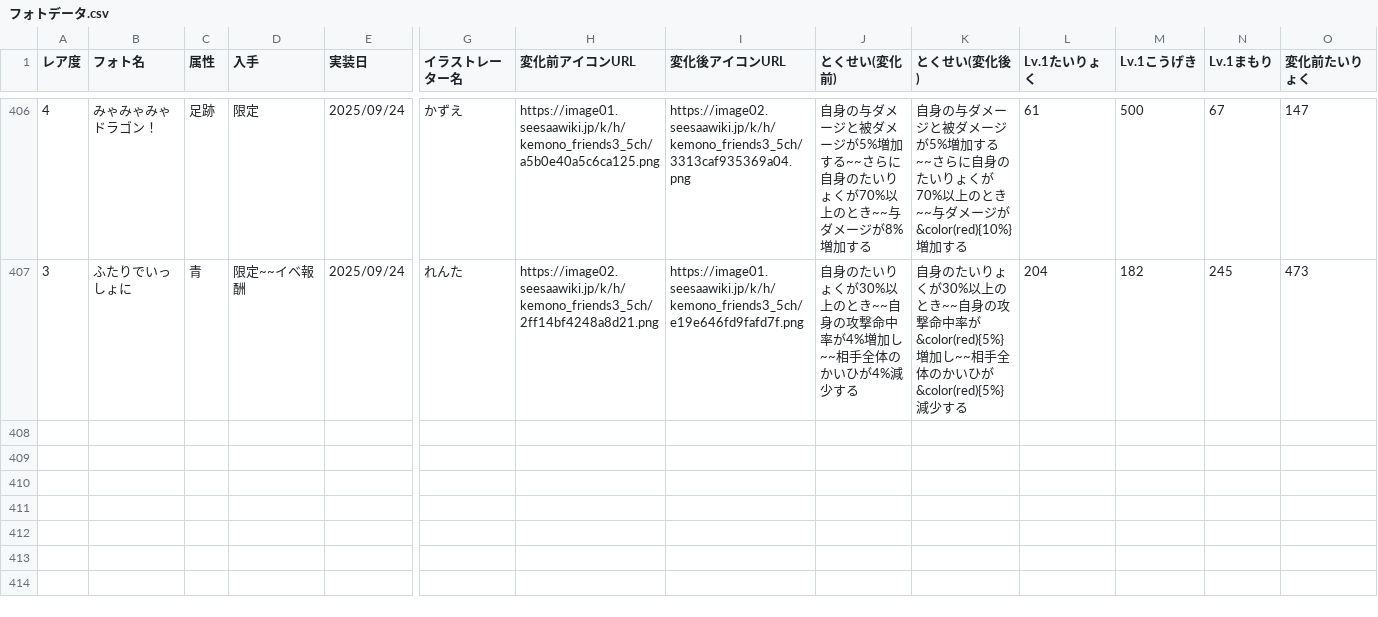
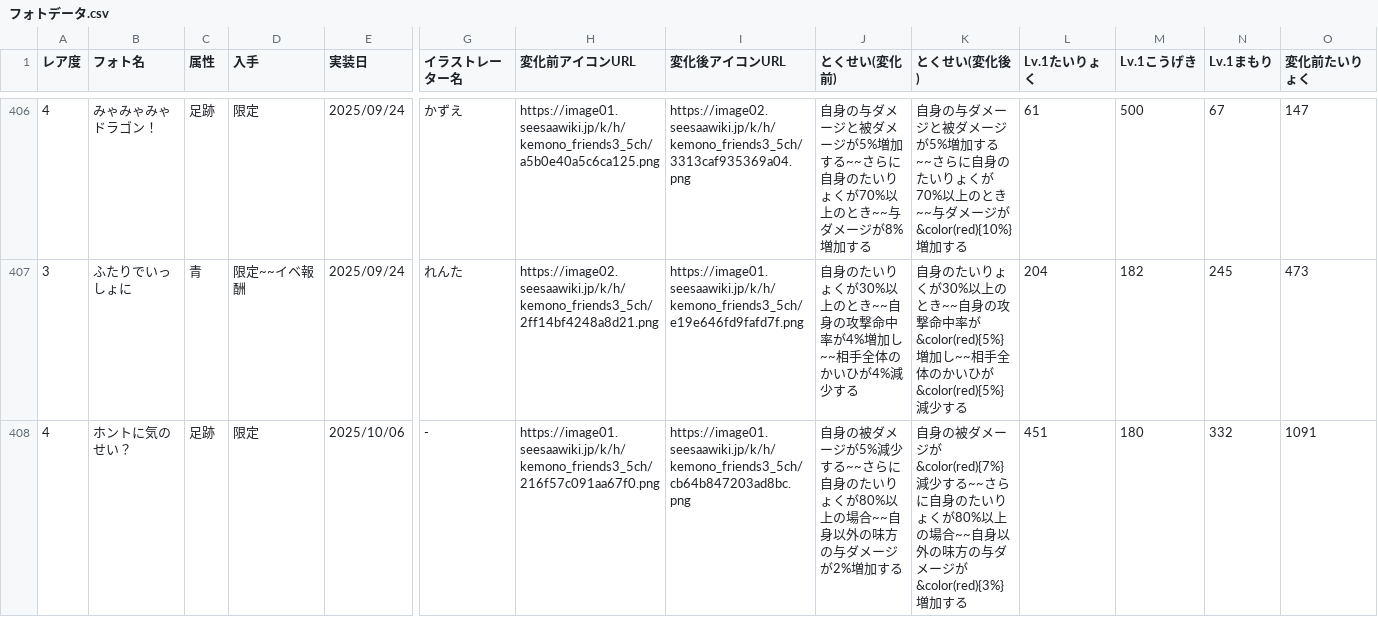
Before and after one commit to reamkf/wiki-nanodesu, a CSV file: csv/フォトデータ.csv, drawn as a sheet; only a part is shown, gaps mark what is left out; rows hold the shown columns only; the diff names each change by its address in the sheet, - before the commit and + after, or states it on an @@ line.

```diff
--- a/csv/フォトデータ.csv
+++ b/csv/フォトデータ.csv
+row 408: 4 | ホントに気のせい？ | 足跡 | 限定 | 2025/10/06 | - | https://image01.seesaawiki.jp/k/h/kemono_friends3_5ch/216f57c091aa67f0.png | https://image01.seesaawiki.jp/k/h/kemono_friends3_5ch/cb64b847203ad8bc.png | 自身の被ダメージが5%減少する~~さらに自身のたいりょくが80%以上の場合~~自身以外の味方の与ダメージが2%増加する | 自身の被ダメージが&color(red){7%}減少する~~さらに自身のたいりょくが80%以上の場合~~自身以外の味方の与ダメージが&color(red){3%}増加する | 451 | 180 | 332 | 1091
```
Also changed, not shown: csv/スキル別フレンズ一覧.csv, csv/フレンズデータ.csv, 2 other files.
